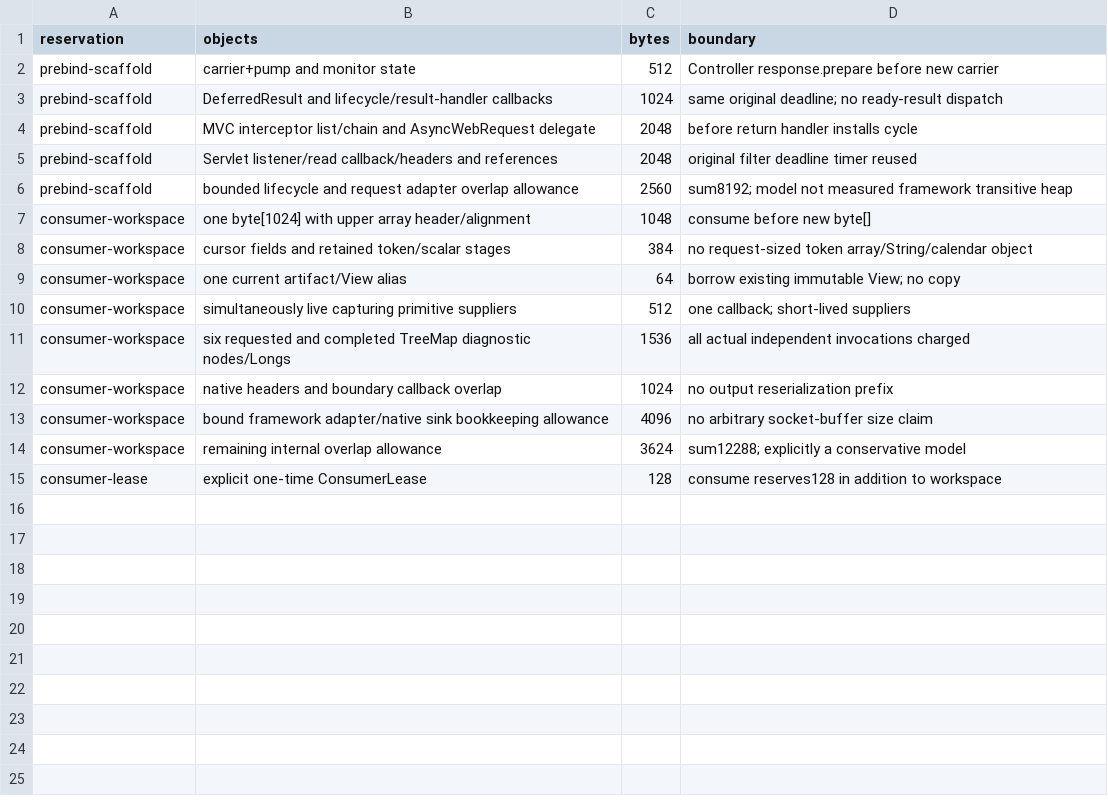
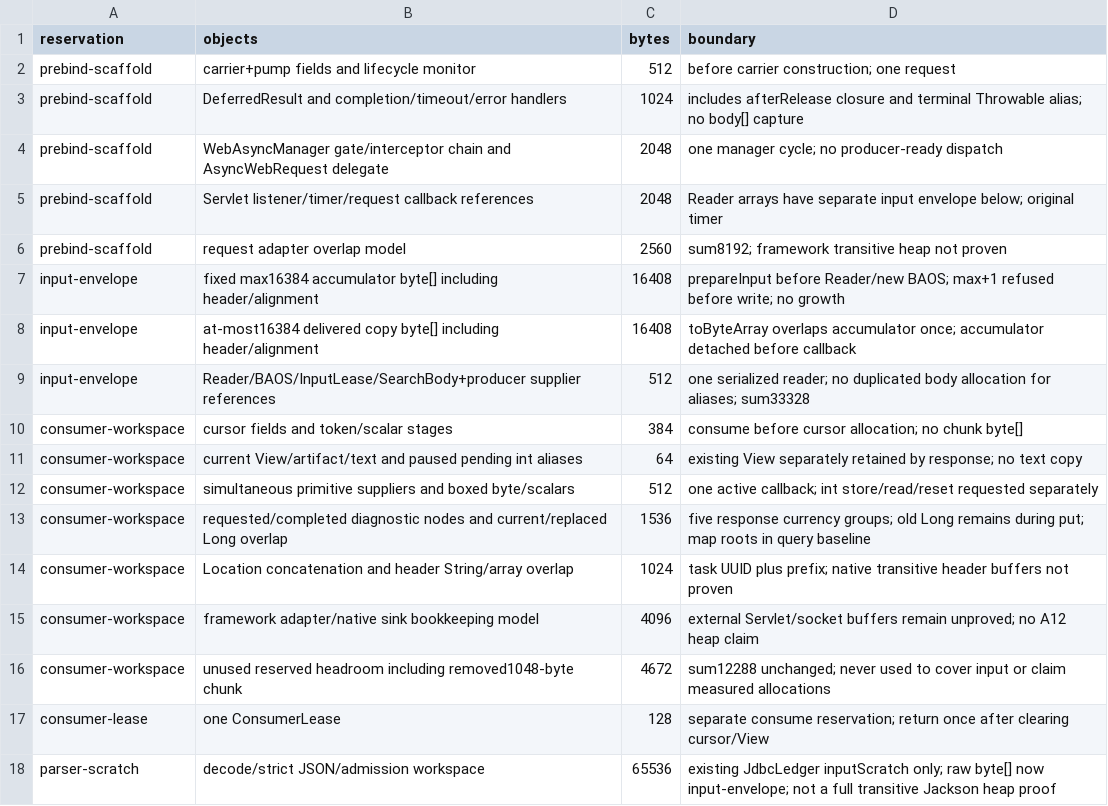
Before and after one commit to Love-XiaoPeng/Jimu, a CSV file: docs/verification/session-task-response/response-objects.csv, drawn as a sheet.

```diff
--- a/docs/verification/session-task-response/response-objects.csv
+++ b/docs/verification/session-task-response/response-objects.csv
@@ -1,15 +1,18 @@
 reservation,objects,bytes,boundary
-prebind-scaffold,carrier+pump and monitor state,512,Controller response.prepare before new carrier
-prebind-scaffold,DeferredResult and lifecycle/result-handler callbacks,1024,same original deadline; no ready-result dispatch
-prebind-scaffold,MVC interceptor list/chain and AsyncWebRequest delegate,2048,before return handler installs cycle
-prebind-scaffold,Servlet listener/read callback/headers and references,2048,original filter deadline timer reused
-prebind-scaffold,bounded lifecycle and request adapter overlap allowance,2560,sum8192; model not measured framework transitive heap
-consumer-workspace,one byte[1024] with upper array header/alignment,1048,consume before new byte[]
-consumer-workspace,cursor fields and retained token/scalar stages,384,no request-sized token array/String/calendar object
-consumer-workspace,one current artifact/View alias,64,borrow existing immutable View; no copy
-consumer-workspace,simultaneously live capturing primitive suppliers,512,one callback; short-lived suppliers
-consumer-workspace,six requested and completed TreeMap diagnostic nodes/Longs,1536,all actual independent invocations charged
-consumer-workspace,native headers and boundary callback overlap,1024,no output reserialization prefix
-consumer-workspace,bound framework adapter/native sink bookkeeping allowance,4096,no arbitrary socket-buffer size claim
-consumer-workspace,remaining internal overlap allowance,3624,sum12288; explicitly a conservative model
-consumer-lease,explicit one-time ConsumerLease,128,consume reserves128 in addition to workspace
+prebind-scaffold,carrier+pump fields and lifecycle monitor,512,before carrier construction; one request
+prebind-scaffold,DeferredResult and completion/timeout/error handlers,1024,includes afterRelease closure and terminal Throwable alias; no body[] capture
+prebind-scaffold,WebAsyncManager gate/interceptor chain and AsyncWebRequest delegate,2048,one manager cycle; no producer-ready dispatch
+prebind-scaffold,Servlet listener/timer/request callback references,2048,Reader arrays have separate input envelope below; original timer
+prebind-scaffold,request adapter overlap model,2560,sum8192; framework transitive heap not proven
+input-envelope,fixed max16384 accumulator byte[] including header/alignment,16408,prepareInput before Reader/new BAOS; max+1 refused before write; no growth
+input-envelope,at-most16384 delivered copy byte[] including header/alignment,16408,toByteArray overlaps accumulator once; accumulator detached before callback
+input-envelope,Reader/BAOS/InputLease/SearchBody+producer supplier references,512,one serialized reader; no duplicated body allocation for aliases; sum33328
+consumer-workspace,cursor fields and token/scalar stages,384,consume before cursor allocation; no chunk byte[]
+consumer-workspace,current View/artifact/text and paused pending int aliases,64,existing View separately retained by response; no text copy
+consumer-workspace,simultaneous primitive suppliers and boxed byte/scalars,512,one active callback; int store/read/reset requested separately
+consumer-workspace,requested/completed diagnostic nodes and current/replaced Long overlap,1536,five response currency groups; old Long remains during put; map roots in query baseline
+consumer-workspace,Location concatenation and header String/array overlap,1024,task UUID plus prefix; native transitive header buffers not proven
+consumer-workspace,framework adapter/native sink bookkeeping model,4096,external Servlet/socket buffers remain unproved; no A12 heap claim
+consumer-workspace,unused reserved headroom including removed1048-byte chunk,4672,sum12288 unchanged; never used to cover input or claim measured allocations
+consumer-lease,one ConsumerLease,128,separate consume reservation; return once after clearing cursor/View
+parser-scratch,decode/strict JSON/admission workspace,65536,existing JdbcLedger inputScratch only; raw byte[] now input-envelope; not a full transitive Jackson heap proof
```
Also changed, not shown: docs/verification/session-task-response/response-accounting.csv, 16 other files.
